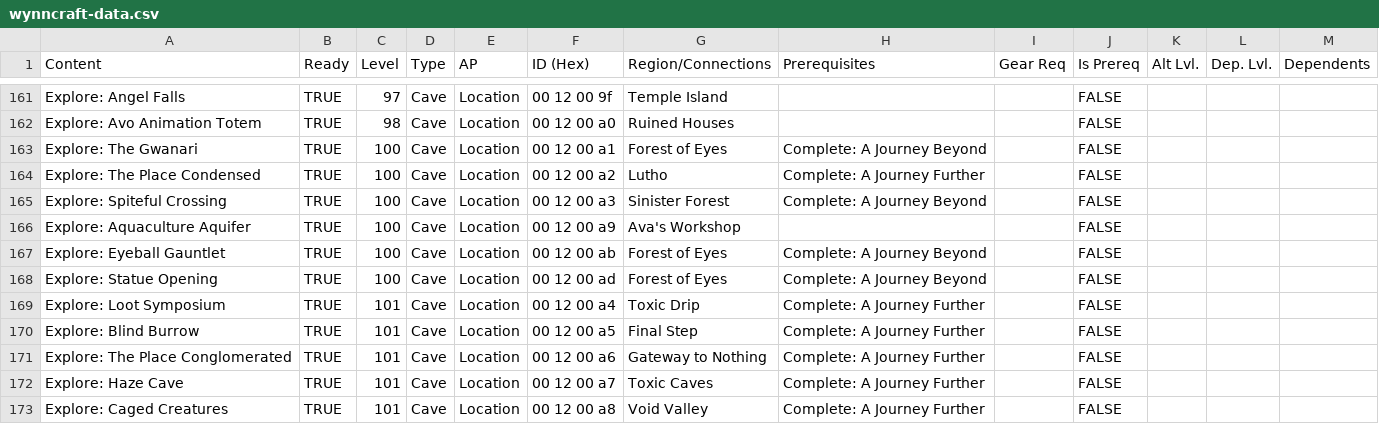
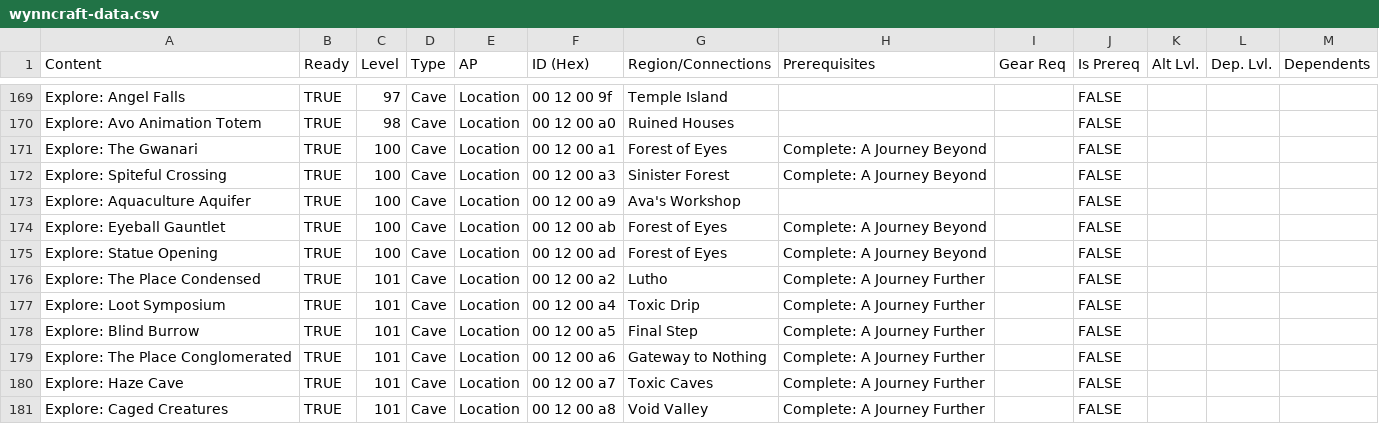
Before and after one commit to EpicPuppy613/Wynncraft-APWorld, a CSV file: data/wynncraft-data.csv, drawn as a sheet; only a part is shown, gaps mark what is left out; the diff covers the shown part only.

```diff
--- a/data/wynncraft-data.csv
+++ b/data/wynncraft-data.csv
@@ -163,3 +171,2 @@ Explore: Avo Animation Totem,TRUE,98,Cave,Location,00 12 00 a0,Ruined Houses,,,F
 Explore: The Gwanari,TRUE,100,Cave,Location,00 12 00 a1,Forest of Eyes,Complete: A Journey Beyond,,FALSE,,,
-Explore: The Place Condensed,TRUE,100,Cave,Location,00 12 00 a2,Lutho,Complete: A Journey Further,,FALSE,,,
 Explore: Spiteful Crossing,TRUE,100,Cave,Location,00 12 00 a3,Sinister Forest,Complete: A Journey Beyond,,FALSE,,,
@@ -168,2 +175,3 @@ Explore: Eyeball Gauntlet,TRUE,100,Cave,Location,00 12 00 ab,Forest of Eyes,Comp
 Explore: Statue Opening,TRUE,100,Cave,Location,00 12 00 ad,Forest of Eyes,Complete: A Journey Beyond,,FALSE,,,
+Explore: The Place Condensed,TRUE,101,Cave,Location,00 12 00 a2,Lutho,Complete: A Journey Further,,FALSE,,,
 Explore: Loot Symposium,TRUE,101,Cave,Location,00 12 00 a4,Toxic Drip,Complete: A Journey Further,,FALSE,,,
```
Also changed, not shown: 8 added rows, 8 removed rows and 2 edited cells elsewhere in this file, 4 other files.
